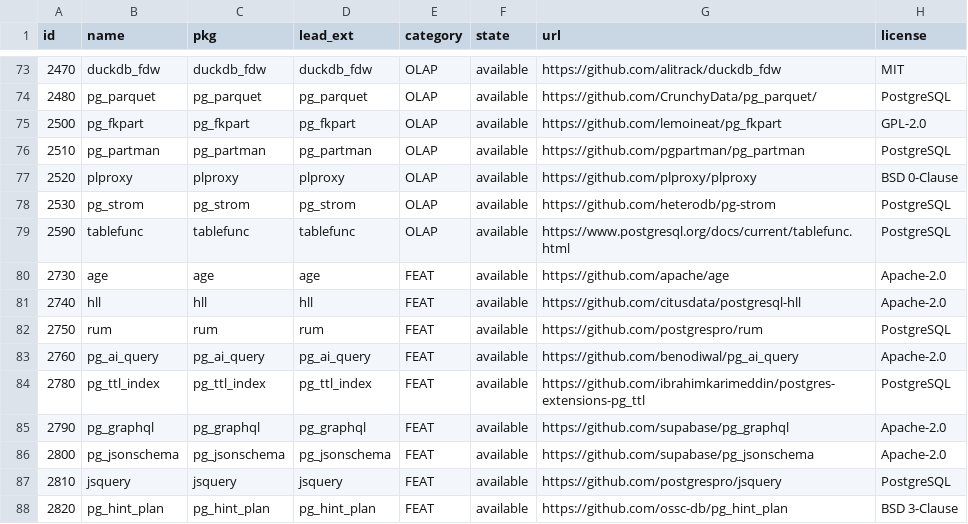
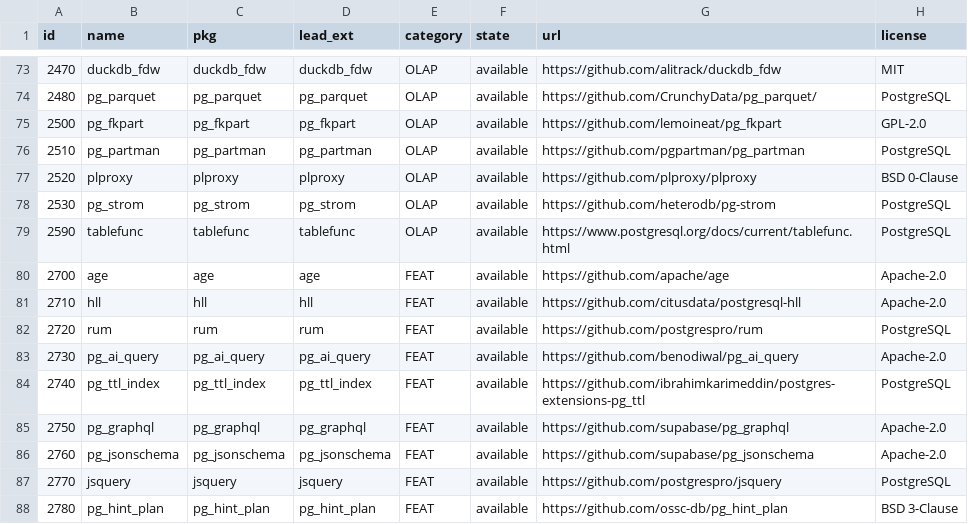
Before and after one commit to pgsty/pig, a CSV file: cli/ext/assets/extension.csv, drawn as a sheet; only a part is shown, gaps mark what is left out; the diff covers the shown part only; the diff names each change by its address in the sheet, - before the commit and + after, or states it on an @@ line.

```diff
--- a/cli/ext/assets/extension.csv
+++ b/cli/ext/assets/extension.csv
-A80 (id): 2730
+A80 (id): 2700
-A81 (id): 2740
+A81 (id): 2710
-A82 (id): 2750
+A82 (id): 2720
-A83 (id): 2760
+A83 (id): 2730
-A84 (id): 2780
+A84 (id): 2740
-A85 (id): 2790
+A85 (id): 2750
-A86 (id): 2800
+A86 (id): 2760
-A87 (id): 2810
+A87 (id): 2770
-A88 (id): 2820
+A88 (id): 2780
```
Also changed, not shown: 2 added rows and 66 edited cells elsewhere in this file, 3 other files.
